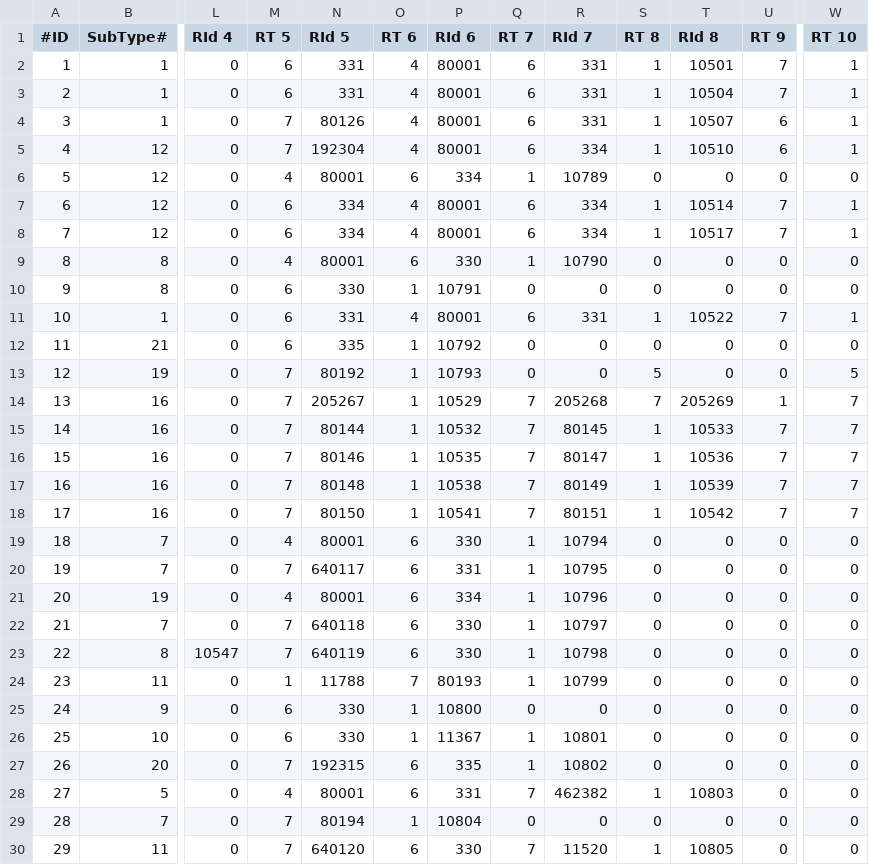
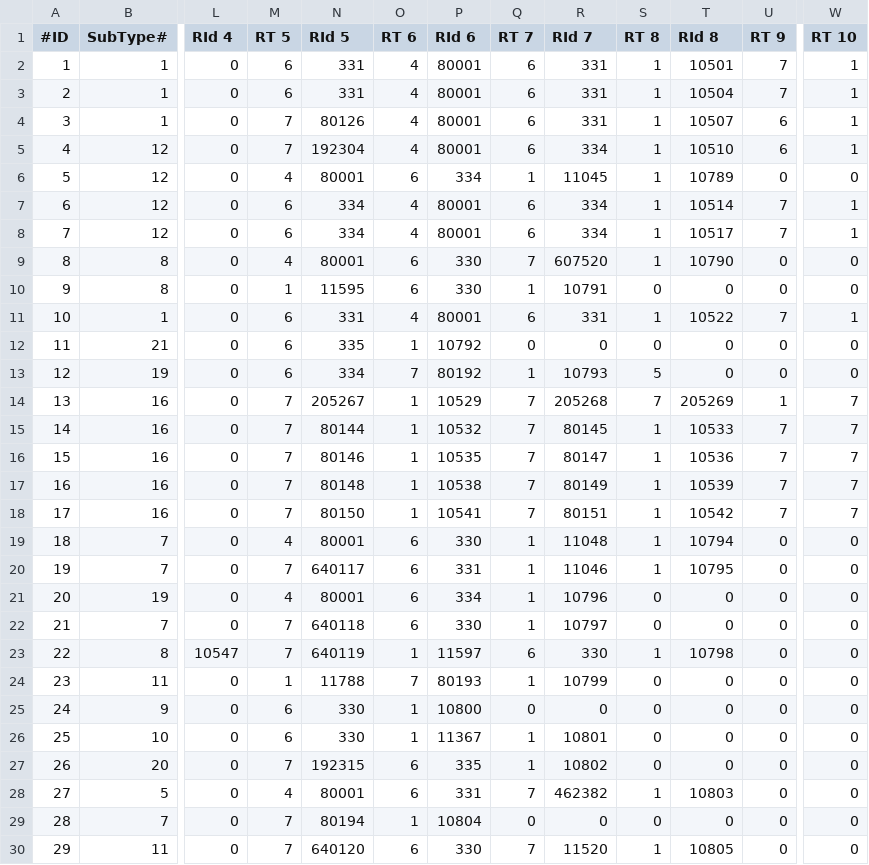
Before and after one commit to xyeppp/RoR-Interface, a CSV file: interface/interfacecore/tome/bestiary/species.csv, drawn as a sheet; only a part is shown, gaps mark what is left out; the diff covers the shown part only; the diff names each change by its address in the sheet, - before the commit and + after, or states it on an @@ line.

```diff
--- a/interface/interfacecore/tome/bestiary/species.csv
+++ b/interface/interfacecore/tome/bestiary/species.csv
-R6 (RId 7): 10789
+R6 (RId 7): 11045
-S6 (RT 8): 0
+S6 (RT 8): 1
-T6 (RId 8): 0
+T6 (RId 8): 10789
-Q9 (RT 7): 1
+Q9 (RT 7): 7
-R9 (RId 7): 10790
+R9 (RId 7): 607520
-S9 (RT 8): 0
+S9 (RT 8): 1
-T9 (RId 8): 0
+T9 (RId 8): 10790
-M10 (RT 5): 6
+M10 (RT 5): 1
-N10 (RId 5): 330
+N10 (RId 5): 11595
-O10 (RT 6): 1
+O10 (RT 6): 6
-P10 (RId 6): 10791
+P10 (RId 6): 330
-Q10 (RT 7): 0
+Q10 (RT 7): 1
-R10 (RId 7): 0
+R10 (RId 7): 10791
-M13 (RT 5): 7
+M13 (RT 5): 6
-N13 (RId 5): 80192
+N13 (RId 5): 334
-O13 (RT 6): 1
+O13 (RT 6): 7
-P13 (RId 6): 10793
+P13 (RId 6): 80192
-Q13 (RT 7): 0
+Q13 (RT 7): 1
-R13 (RId 7): 0
+R13 (RId 7): 10793
-W13 (RT 10): 5
+W13 (RT 10): 0
-R19 (RId 7): 10794
+R19 (RId 7): 11048
-S19:S20 (RT 8): 0
+S19:S20 (RT 8): 1
-T19 (RId 8): 0
+T19 (RId 8): 10794
-R20 (RId 7): 10795
+R20 (RId 7): 11046
-T20 (RId 8): 0
+T20 (RId 8): 10795
-O23 (RT 6): 6
+O23 (RT 6): 1
-P23 (RId 6): 330
+P23 (RId 6): 11597
-Q23 (RT 7): 1
+Q23 (RT 7): 6
-R23 (RId 7): 10798
+R23 (RId 7): 330
-S23 (RT 8): 0
+S23 (RT 8): 1
-T23 (RId 8): 0
+T23 (RId 8): 10798
```
Also changed, not shown: 22 edited cells elsewhere in this file, interface/interfacecore/tome/achievements/entry.csv, interface/interfacecore/tome/achievements/subtypes.csv, 16 other files.
